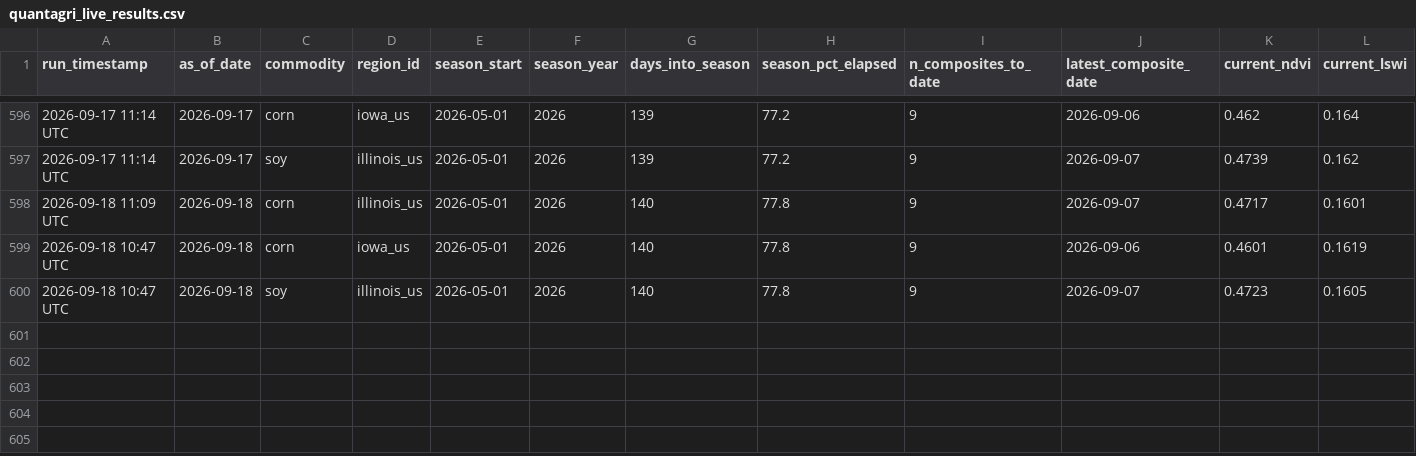
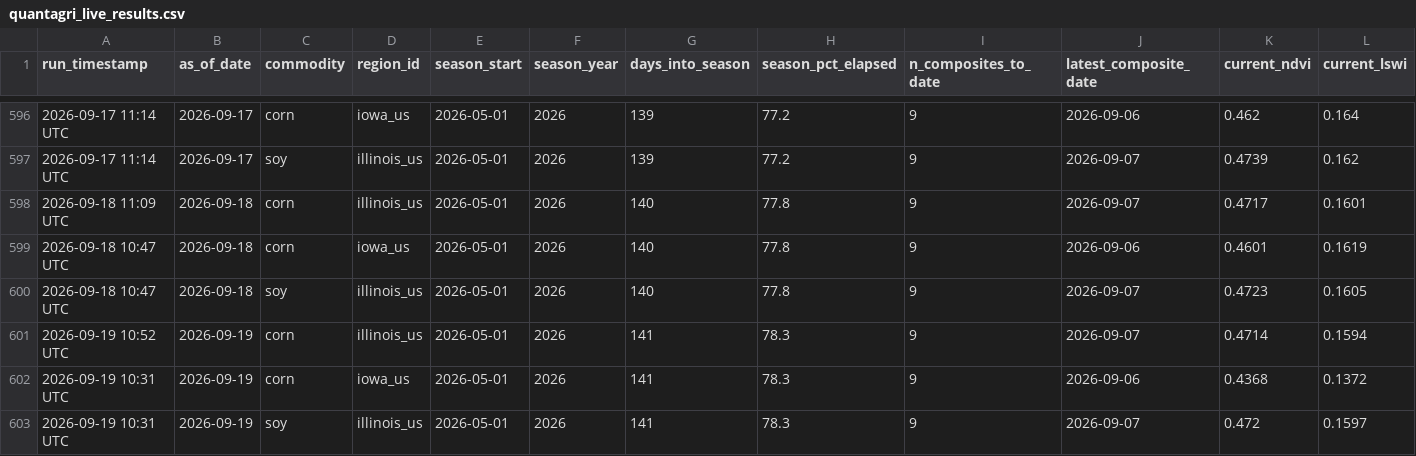
Before and after one commit to rmkenv/quantag, a CSV file: quantagri_live/quantagri_live_results.csv, drawn as a sheet; only a part is shown, gaps mark what is left out; rows hold the shown columns only; the diff names each change by its address in the sheet, - before the commit and + after, or states it on an @@ line.

```diff
--- a/quantagri_live/quantagri_live_results.csv
+++ b/quantagri_live/quantagri_live_results.csv
+row 601: 2026-09-19 10:52 UTC | 2026-09-19 | corn | illinois_us | 2026-05-01 | 2026 | 141 | 78.3 | 9 | 2026-09-07 | 0.4714 | 0.1594
+row 602: 2026-09-19 10:31 UTC | 2026-09-19 | corn | iowa_us | 2026-05-01 | 2026 | 141 | 78.3 | 9 | 2026-09-06 | 0.4368 | 0.1372
+row 603: 2026-09-19 10:31 UTC | 2026-09-19 | soy | illinois_us | 2026-05-01 | 2026 | 141 | 78.3 | 9 | 2026-09-07 | 0.472 | 0.1597
```
Also changed, not shown: quantagri_live/quantagri_live_alerts.csv, quantagri_live/quantagri_signal_scorecard.csv.
